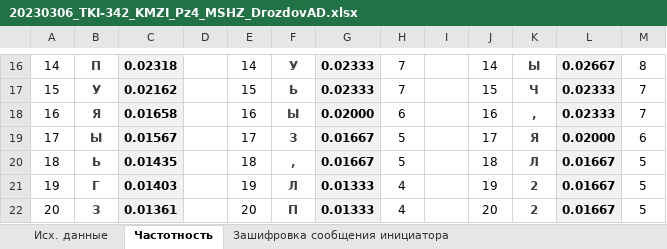
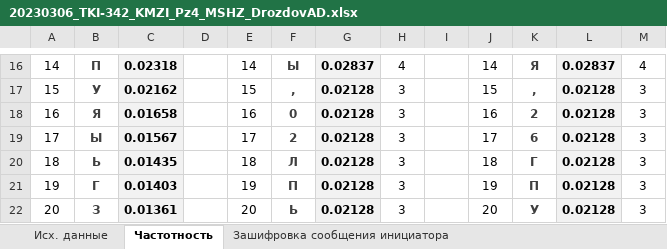
Before and after one commit to DrozdovAnton/repos_drozdov_23, an Excel workbook: 20230306_TKI-342_KMZI_Pz4_MSHZ_DrozdovAD.xlsx, sheet Частотность, drawn as a sheet; only a part is shown, gaps mark what is left out; values as stored, in another font and other column widths than the file's, no borders; charts and pictures not drawn; the diff covers the shown part only; the diff names each change by its address in the sheet, - before the commit and + after, or states it on an @@ line.

```diff
--- a/20230306_TKI-342_KMZI_Pz4_MSHZ_DrozdovAD.xlsx (sheet Частотность)
+++ b/20230306_TKI-342_KMZI_Pz4_MSHZ_DrozdovAD.xlsx (sheet Частотность)
-F16: У
+F16: Ы
-G16: 0.02333
+G16: 0.02837
-H16: 7
+H16: 4
-K16: Ы
+K16: Я
-L16: 0.02667
+L16: 0.02837
-M16: 8
+M16: 4
-F17: Ь
+F17: ,
-G17: 0.02333
+G17: 0.02128
-H17: 7
+H17: 3
-K17: Ч
+K17: ,
-L17:L18: 0.02333
+L17:L18: 0.02128
-M17:M18: 7
+M17:M18: 3
-F18: Ы
+F18: 0
-G18: 0.02000
+G18: 0.02128
-H18: 6
+H18: 3
-K18: ,
+K18: 2
-F19: З
+F19: 2
-G19:G20: 0.01667
+G19:G20: 0.02128
-H19:H20: 5
+H19:H20: 3
-K19: Я
+K19: 6
-L19: 0.02000
+L19: 0.02128
-M19: 6
+M19: 3
-F20: ,
+F20: Л
-K20: Л
+K20: Г
-L20:L22: 0.01667
+L20:L22: 0.02128
-M20:M22: 5
+M20:M22: 3
-F21: Л
+F21: П
-G21:G22: 0.01333
+G21:G22: 0.02128
-H21:H22: 4
+H21:H22: 3
-K21: 2
+K21: П
-F22: П
+F22: Ь
-K22: 2
+K22: У
```
Also changed, not shown: 182 edited cells and cell formats elsewhere in this sheet, formulas that keep their value, charts or pictures, 3 other files.
